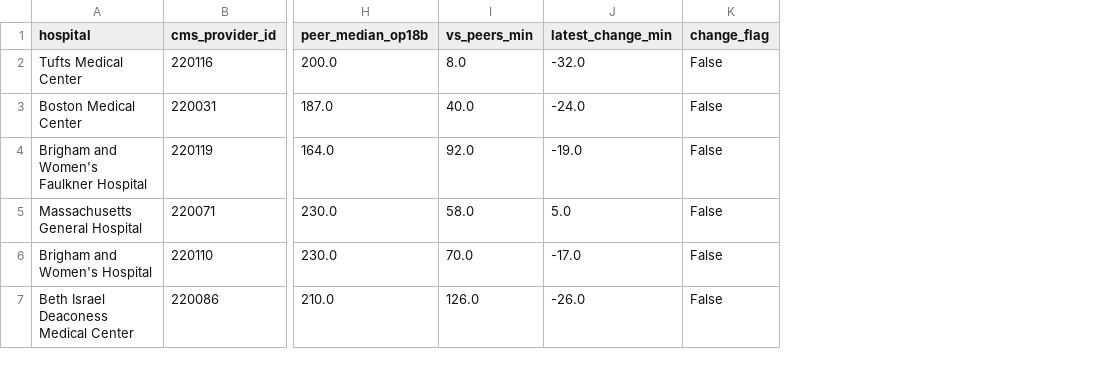
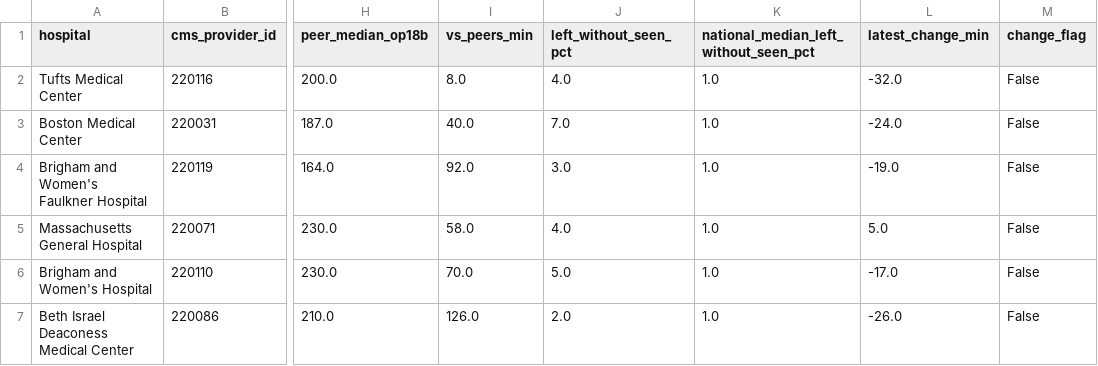
Before and after one commit to ishaannars/ERNow-Boston, a CSV file: data/boston_forecast.csv, drawn as a sheet; only a part is shown, gaps mark what is left out; the diff names each change by its address in the sheet, - before the commit and + after, or states it on an @@ line.

Commit message:
ERNow update 12: clearer options and list, new card stats, single loader, plain-language pages

```diff
--- a/data/boston_forecast.csv
+++ b/data/boston_forecast.csv
+column J (left_without_seen_pct), rows 2-7: 4.0 | 7.0 | 3.0 | 4.0 | 5.0 | 2.0
+column K, rows 1-7: national_median_left_without_seen_pct | 1.0 | 1.0 | 1.0 | 1.0 | 1.0 | 1.0
```
Also changed, not shown: 6 other files.
